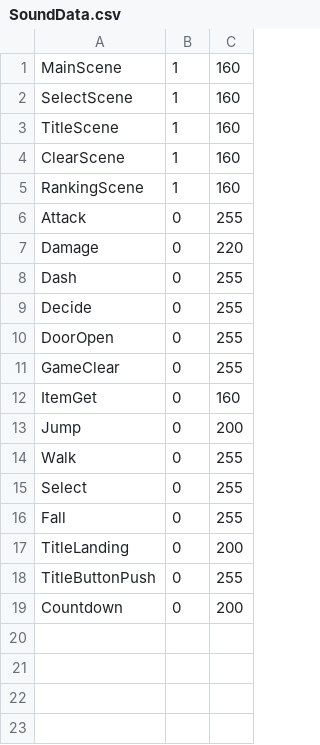
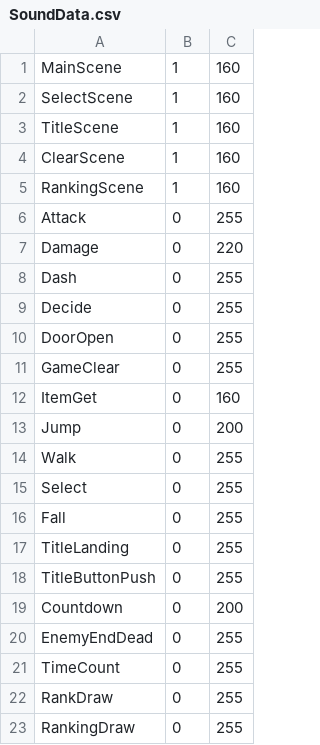
Before and after one commit to Jashinn617/MyGame, a CSV file: HopStepJumpJump/Data/File/SoundData.csv, drawn as a sheet.

```diff
--- a/HopStepJumpJump/Data/File/SoundData.csv
+++ b/HopStepJumpJump/Data/File/SoundData.csv
@@ -16,4 +16,8 @@ Select,0,255
 Fall,0,255
-TitleLanding,0,200
+TitleLanding,0,255
 TitleButtonPush,0,255
 Countdown,0,200
+EnemyEndDead,0,255
+TimeCount,0,255
+RankDraw,0,255
+RankingDraw,0,255
```
Also changed, not shown: 31 other files.
